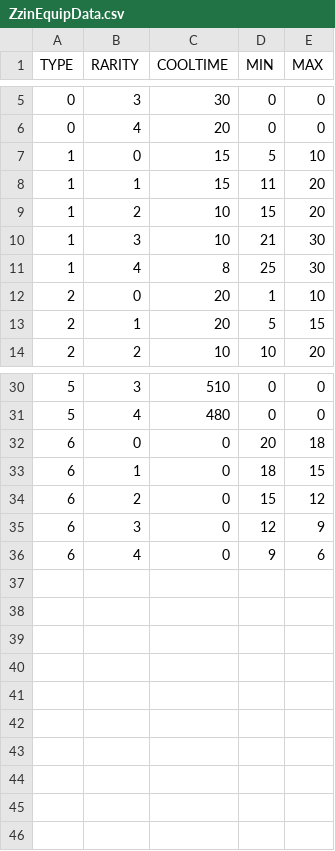
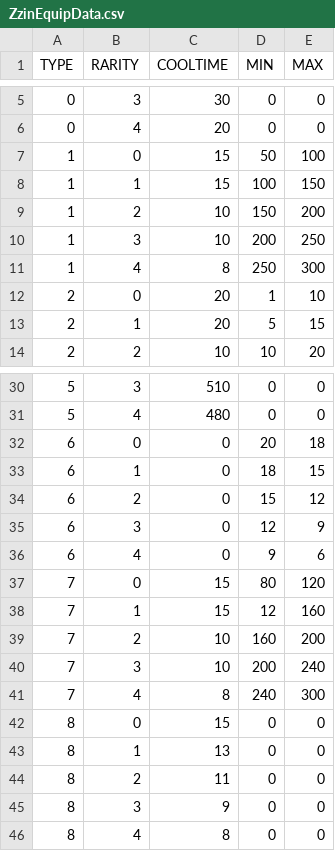
Before and after one commit to header-file/Unity_2D_Shooting, a CSV file: Assets/Resources/Datas/ZzinEquipData.csv, drawn as a sheet; only a part is shown, gaps mark what is left out.

```diff
--- a/Assets/Resources/Datas/ZzinEquipData.csv
+++ b/Assets/Resources/Datas/ZzinEquipData.csv
@@ -6,7 +6,7 @@ TYPE,RARITY,COOLTIME,MIN,MAX
 0,4,20,0,0
-1,0,15,5,10
-1,1,15,11,20
-1,2,10,15,20
-1,3,10,21,30
-1,4,8,25,30
+1,0,15,50,100
+1,1,15,100,150
+1,2,10,150,200
+1,3,10,200,250
+1,4,8,250,300
 2,0,20,1,10
@@ -36 +36,11 @@ TYPE,RARITY,COOLTIME,MIN,MAX
 6,4,0,9,6
+7,0,15,80,120
+7,1,15,12,160
+7,2,10,160,200
+7,3,10,200,240
+7,4,8,240,300
+8,0,15,0,0
+8,1,13,0,0
+8,2,11,0,0
+8,3,9,0,0
+8,4,8,0,0
```
Also changed, not shown: Assets/Resources/Datas/BulletData.csv, 41 other files.
